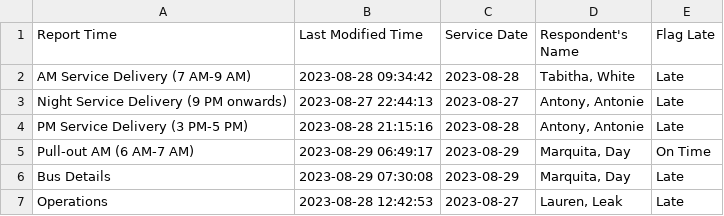
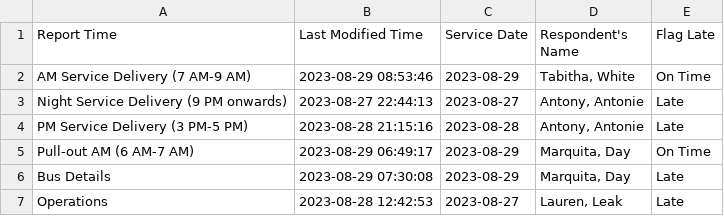
Before and after one commit to TerondaDavis/DC-Circulator-Operations, a CSV file: Data/Latest_Entries_Processed New.csv, drawn as a sheet.

```diff
--- a/Data/Latest_Entries_Processed New.csv
+++ b/Data/Latest_Entries_Processed New.csv
@@ -1,3 +1,3 @@
 Report Time,Last Modified Time,Service Date,Respondent's Name,Flag Late
-AM Service Delivery (7 AM-9 AM),2023-08-28 09:34:42,2023-08-28,"Tabitha, White",Late
+AM Service Delivery (7 AM-9 AM),2023-08-29 08:53:46,2023-08-29,"Tabitha, White",On Time
 Night Service Delivery (9 PM onwards),2023-08-27 22:44:13,2023-08-27,"Antony, Antonie",Late
```
Also changed, not shown: Data/Low_Charge_Buses_Processed New.csv, Data/Personnel_Processed New.csv, 3 other files.
